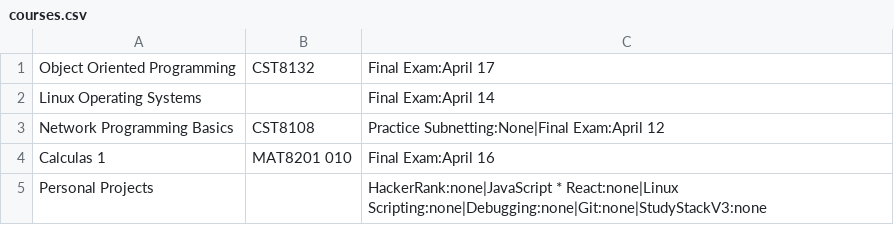
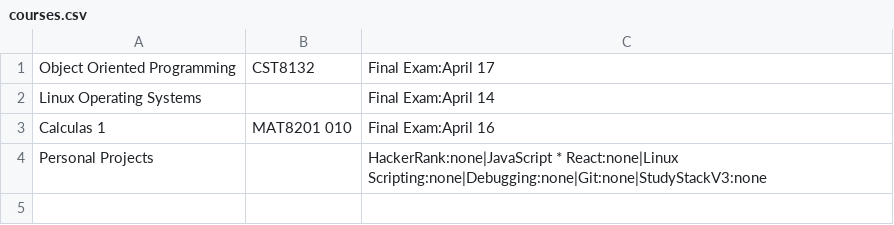
Before and after one commit to BraedonKlock/StudyStack, a CSV file: StudyStack/courses.csv, drawn as a sheet.

```diff
--- a/StudyStack/courses.csv
+++ b/StudyStack/courses.csv
@@ -2,3 +2,2 @@ Object Oriented Programming,CST8132,Final Exam:April 17
 Linux Operating Systems, ,Final Exam:April 14
-Network Programming Basics,CST8108,Practice Subnetting:None|Final Exam:April 12
 Calculas 1,MAT8201 010,Final Exam:April 16
```
Also changed, not shown: StudyStack/schedule.csv, 8 other files.
